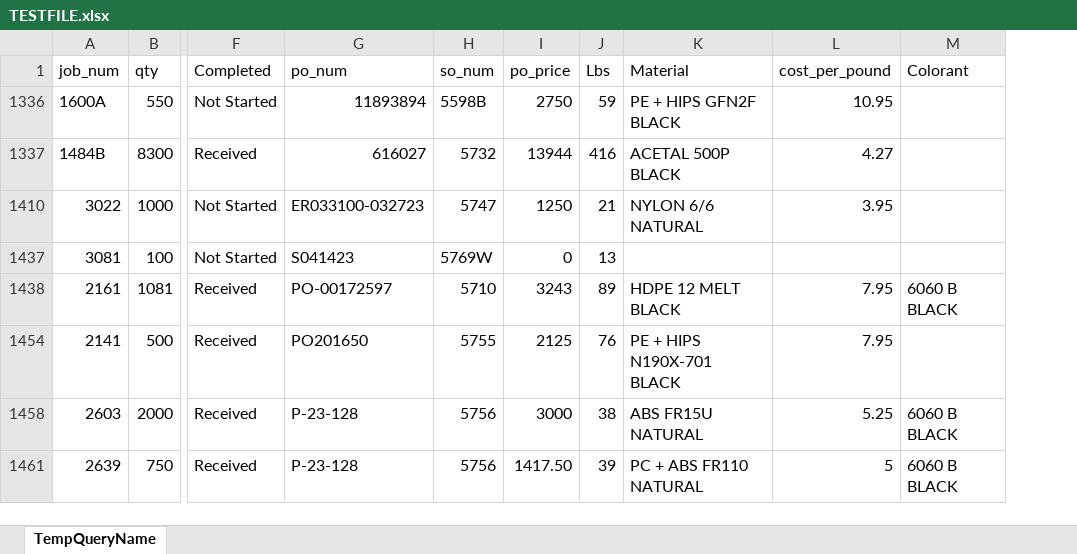
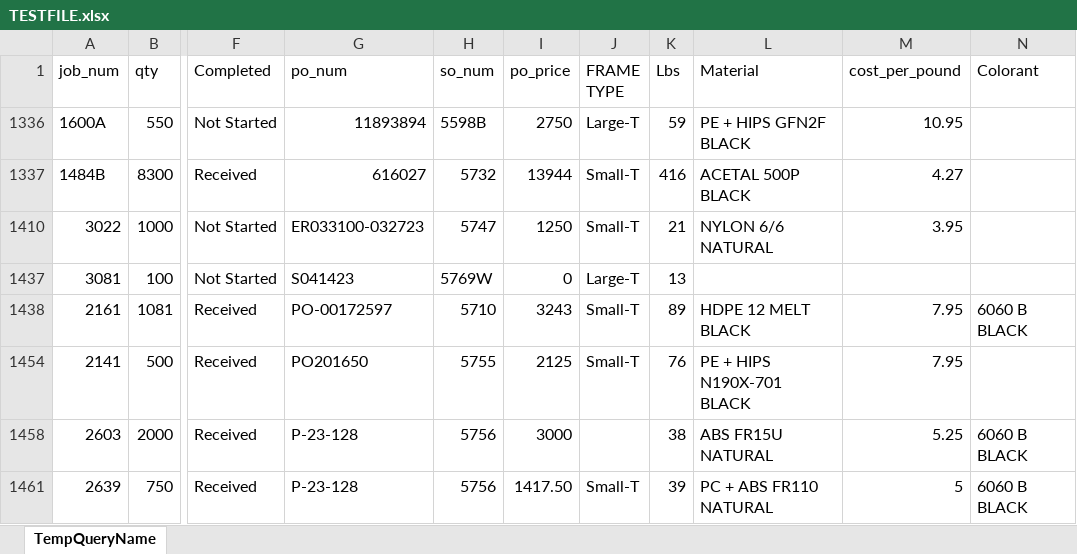
Before and after one commit to b-regan11/EDD, an Excel workbook: Resources/TESTFILE.xlsx, sheet TempQueryName, drawn as a sheet; only a part is shown, gaps mark what is left out; values as stored, in another font and other column widths than the file's, no cell formats; table styles not drawn; the diff names each change by its address in the sheet, - before the commit and + after, or states it on an @@ line.

Commit message:
Test File Fix

```diff
--- a/Resources/TESTFILE.xlsx (sheet TempQueryName)
+++ b/Resources/TESTFILE.xlsx (sheet TempQueryName)
+column J (FRAME TYPE), rows 1336-1461: Large-T | Small-T | Small-T | Large-T | Small-T | Small-T |  | Small-T
```
Also changed, not shown: cell formats, hidden cells.
